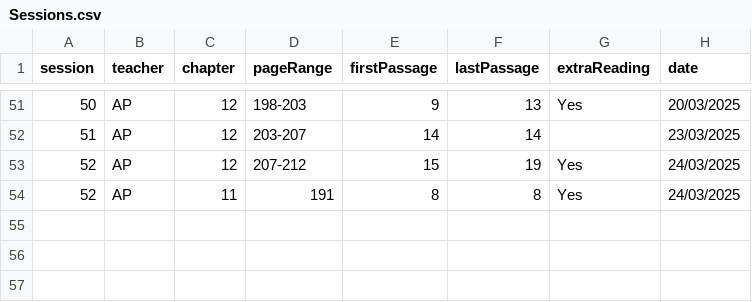
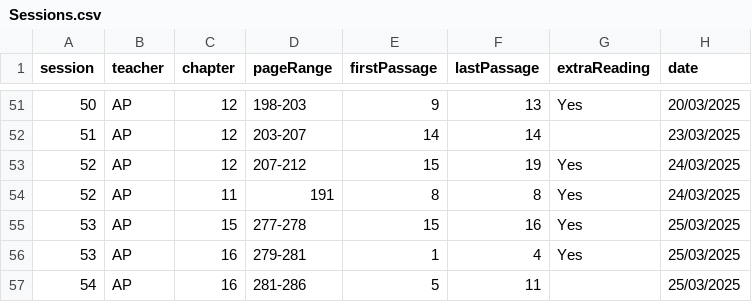
Before and after one commit to Kaccana-Bhikkhu/qs-archive, a CSV file: audio/sessionsNoUpload/WR2025/Sessions.csv, drawn as a sheet; only a part is shown, gaps mark what is left out; the diff names each change by its address in the sheet, - before the commit and + after, or states it on an @@ line.

Commit message:
WR2025 sessions 47 & 50; Main fragment's teachers override the original excerpt

```diff
--- a/audio/sessionsNoUpload/WR2025/Sessions.csv
+++ b/audio/sessionsNoUpload/WR2025/Sessions.csv
+row 55: 53 | AP | 15 | 277-278 | 15 | 16 | Yes | 25/03/2025
+row 56: 53 | AP | 16 | 279-281 | 1 | 4 | Yes | 25/03/2025
+row 57: 54 | AP | 16 | 281-286 | 5 | 11 |  | 25/03/2025
```
Also changed, not shown: audio/sessionsNoUpload/WR2025/excerpts.csv, csv/BrowserOnlyUrl.csv, 44 other files.
